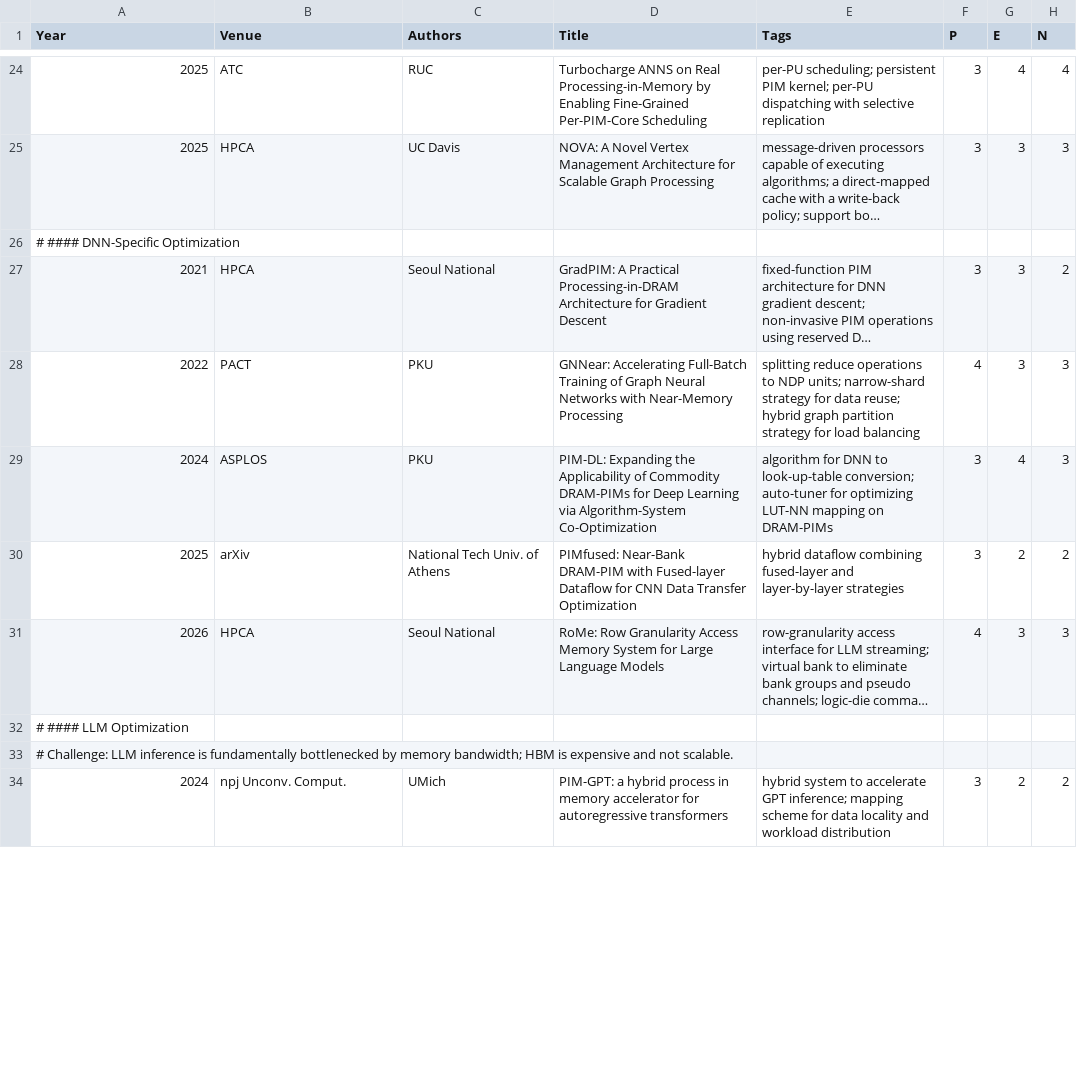
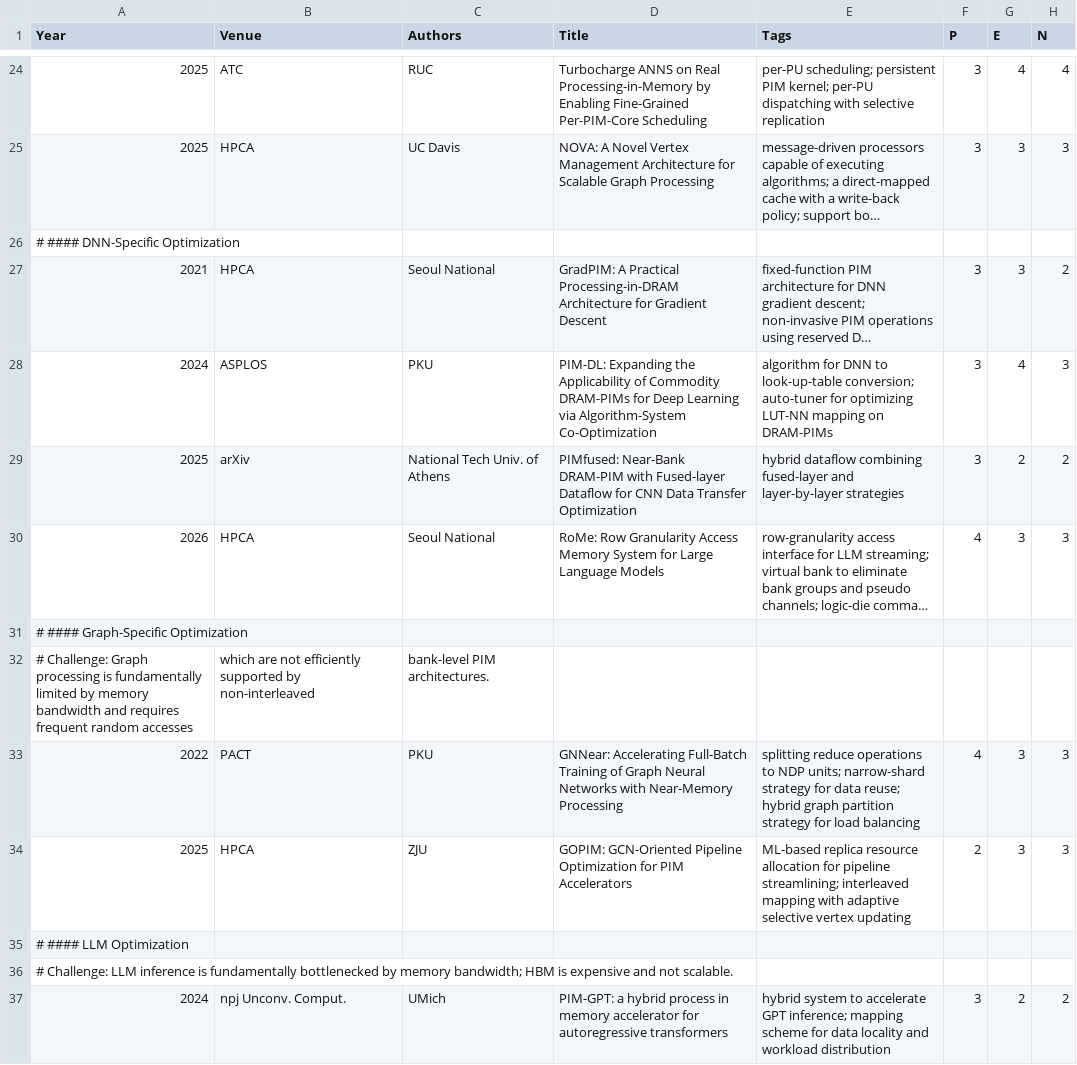
Before and after one commit to pku-lemonade/review, a CSV file: docs/data/hardware/memory.csv, drawn as a sheet; only a part is shown, gaps mark what is left out; long unchanged cells end in …; the diff covers the shown part only; the diff names each change by its address in the sheet, - before the commit and + after, or states it on an @@ line.

```diff
--- a/docs/data/hardware/memory.csv
+++ b/docs/data/hardware/memory.csv
+row 31: # #### Graph-Specific Optimization
+row 32: # Challenge: Graph processing is fundamentally limited by memory bandwidth and requires frequent random accesses | which are not efficiently supported by non-interleaved | bank-level PIM architectures.
@@ row 28 moved to row 33: 2022 @@
+row 34: 2025 | HPCA | ZJU | GOPIM: GCN-Oriented Pipeline Optimization for PIM Accelerators | ML-based replica resource allocation for pipeline streamlining; interleaved mapping with adaptive selective vertex updating | 2 | 3 | 3
```
Also changed, not shown: 4 added rows, 3 moved rows and 3 edited cells elsewhere in this file.
